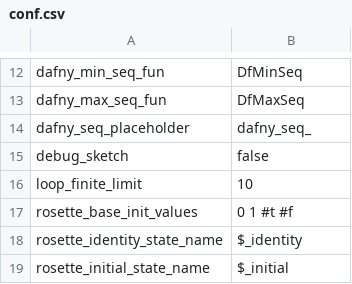
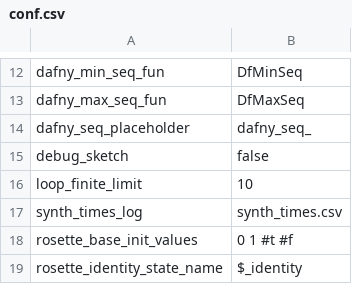
Before and after one commit to victornicolet/parsynt, a CSV file: ocamllibs/conf.csv, drawn as a sheet; only a part is shown, gaps mark what is left out; the shorter side is filled out with more unchanged rows; the diff names each change by its address in the sheet, - before the commit and + after, or states it on an @@ line.

Commit message:
Recording synthesis times for further use.

```diff
--- a/ocamllibs/conf.csv
+++ b/ocamllibs/conf.csv
+row 17: synth_times_log | synth_times.csv
```
Also changed, not shown: 5 other files.
